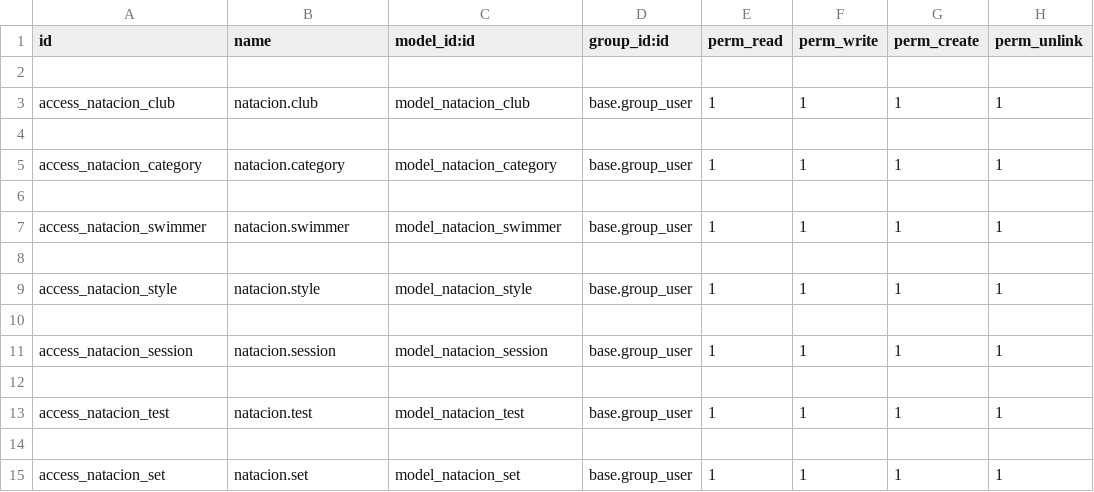
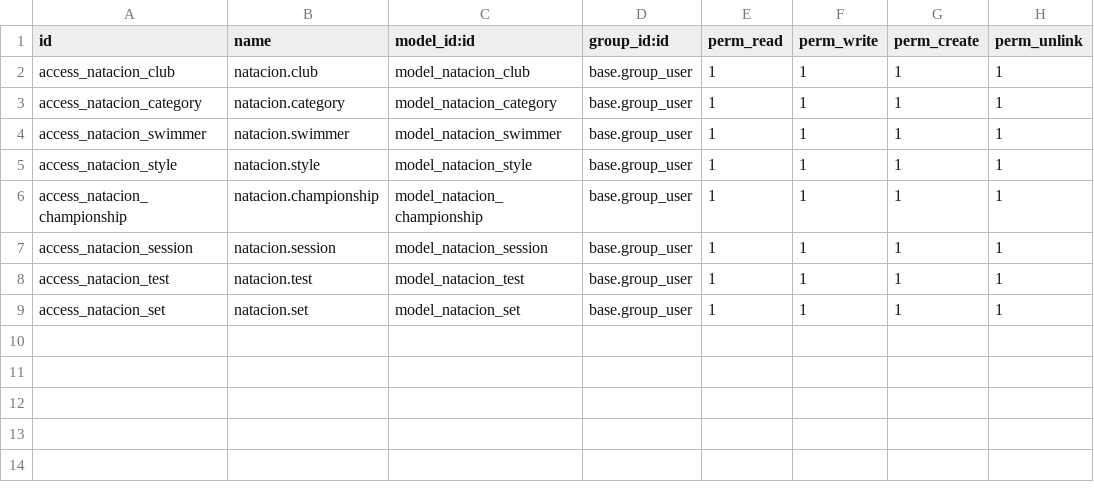
Before and after one commit to crisi248/proyecto_fnvc, a CSV file: odoo_pruebas/addons/natacion/security/ir.model.access.csv, drawn as a sheet; removed rows and columns are numbered as before the commit, all else as after; the diff names each change by its address in the sheet, - before the commit and + after, or states it on an @@ line.

```diff
--- a/odoo_pruebas/addons/natacion/security/ir.model.access.csv
+++ b/odoo_pruebas/addons/natacion/security/ir.model.access.csv
-row 2: (empty)
-row 4: (empty)
-row 6: (empty)
-row 8: (empty)
-row 6: (empty)
+row 6: access_natacion_championship | natacion.championship | model_natacion_championship | base.group_user | 1 | 1 | 1 | 1
-row 12: (empty)
-row 14: (empty)
```
Also changed, not shown: 2 other files.
